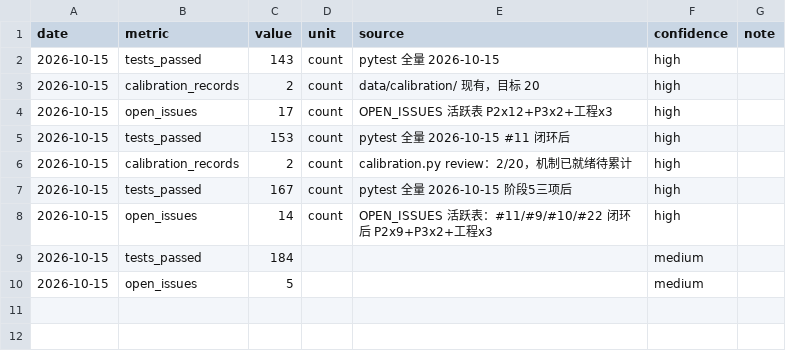
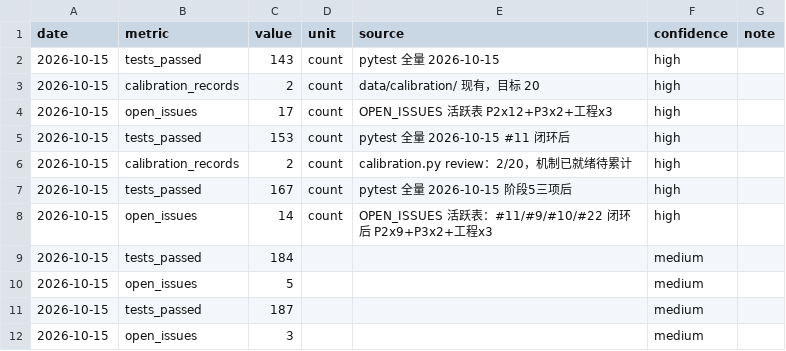
Before and after one commit to lh123aa/pain-to-mvp, a CSV file: project-journal/metrics/metrics.csv, drawn as a sheet.

Commit message:
docs(journal): 阶段6 P3清零+真实数据验证入档（MS-0003 + 指标 187/3 + NEXT-ACTIONS）

```diff
--- a/project-journal/metrics/metrics.csv
+++ b/project-journal/metrics/metrics.csv
@@ -10 +10,3 @@ date,metric,value,unit,source,confidence,note
 2026-10-15,open_issues,5,,,medium,
+2026-10-15,tests_passed,187,,,medium,
+2026-10-15,open_issues,3,,,medium,
```
Also changed, not shown: 6 other files.
